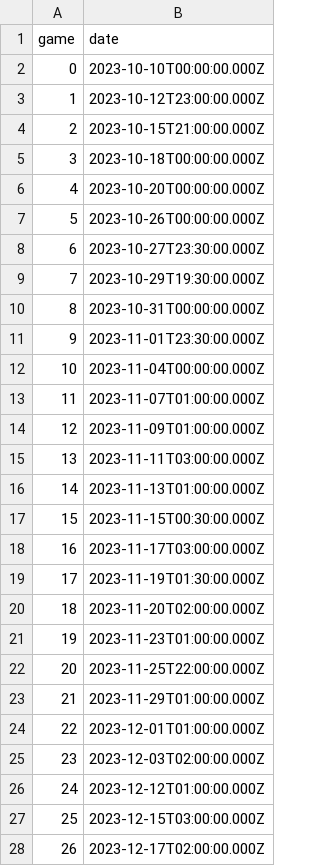
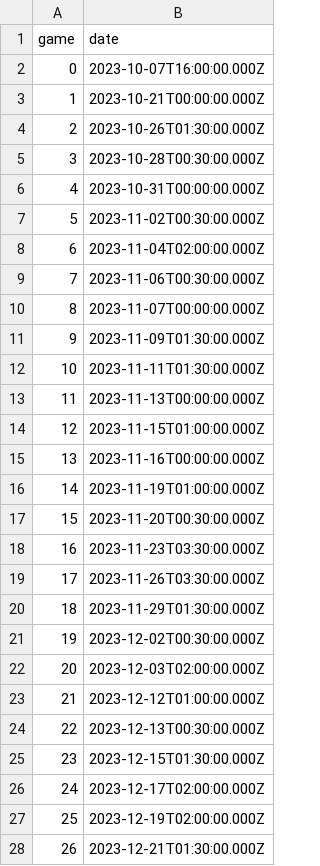
Before and after one commit to knox135/group-project-1, a CSV file: Resources/schedules/mavericks schedule.csv (was Resources/schedules/thunder Schedule.csv), drawn as a sheet; only a part is shown; the diff covers the shown part only.

```diff
--- a/Resources/schedules/thunder Schedule.csv
+++ b/Resources/schedules/mavericks schedule.csv
@@ -1,28 +1,28 @@
 game,date
-0,2023-10-10T00:00:00.000Z
-1,2023-10-12T23:00:00.000Z
-2,2023-10-15T21:00:00.000Z
-3,2023-10-18T00:00:00.000Z
-4,2023-10-20T00:00:00.000Z
-5,2023-10-26T00:00:00.000Z
-6,2023-10-27T23:30:00.000Z
-7,2023-10-29T19:30:00.000Z
-8,2023-10-31T00:00:00.000Z
-9,2023-11-01T23:30:00.000Z
-10,2023-11-04T00:00:00.000Z
-11,2023-11-07T01:00:00.000Z
-12,2023-11-09T01:00:00.000Z
-13,2023-11-11T03:00:00.000Z
-14,2023-11-13T01:00:00.000Z
-15,2023-11-15T00:30:00.000Z
-16,2023-11-17T03:00:00.000Z
-17,2023-11-19T01:30:00.000Z
-18,2023-11-20T02:00:00.000Z
-19,2023-11-23T01:00:00.000Z
-20,2023-11-25T22:00:00.000Z
-21,2023-11-29T01:00:00.000Z
-22,2023-12-01T01:00:00.000Z
-23,2023-12-03T02:00:00.000Z
-24,2023-12-12T01:00:00.000Z
-25,2023-12-15T03:00:00.000Z
-26,2023-12-17T02:00:00.000Z
+0,2023-10-07T16:00:00.000Z
+1,2023-10-21T00:00:00.000Z
+2,2023-10-26T01:30:00.000Z
+3,2023-10-28T00:30:00.000Z
+4,2023-10-31T00:00:00.000Z
+5,2023-11-02T00:30:00.000Z
+6,2023-11-04T02:00:00.000Z
+7,2023-11-06T00:30:00.000Z
+8,2023-11-07T00:00:00.000Z
+9,2023-11-09T01:30:00.000Z
+10,2023-11-11T01:30:00.000Z
+11,2023-11-13T00:00:00.000Z
+12,2023-11-15T01:00:00.000Z
+13,2023-11-16T00:00:00.000Z
+14,2023-11-19T01:00:00.000Z
+15,2023-11-20T00:30:00.000Z
+16,2023-11-23T03:30:00.000Z
+17,2023-11-26T03:30:00.000Z
+18,2023-11-29T01:30:00.000Z
+19,2023-12-02T00:30:00.000Z
+20,2023-12-03T02:00:00.000Z
+21,2023-12-12T01:00:00.000Z
+22,2023-12-13T00:30:00.000Z
+23,2023-12-15T01:30:00.000Z
+24,2023-12-17T02:00:00.000Z
+25,2023-12-19T02:00:00.000Z
+26,2023-12-21T01:30:00.000Z
```
Also changed, not shown: 64 edited cells elsewhere in this file, 1 other file.
